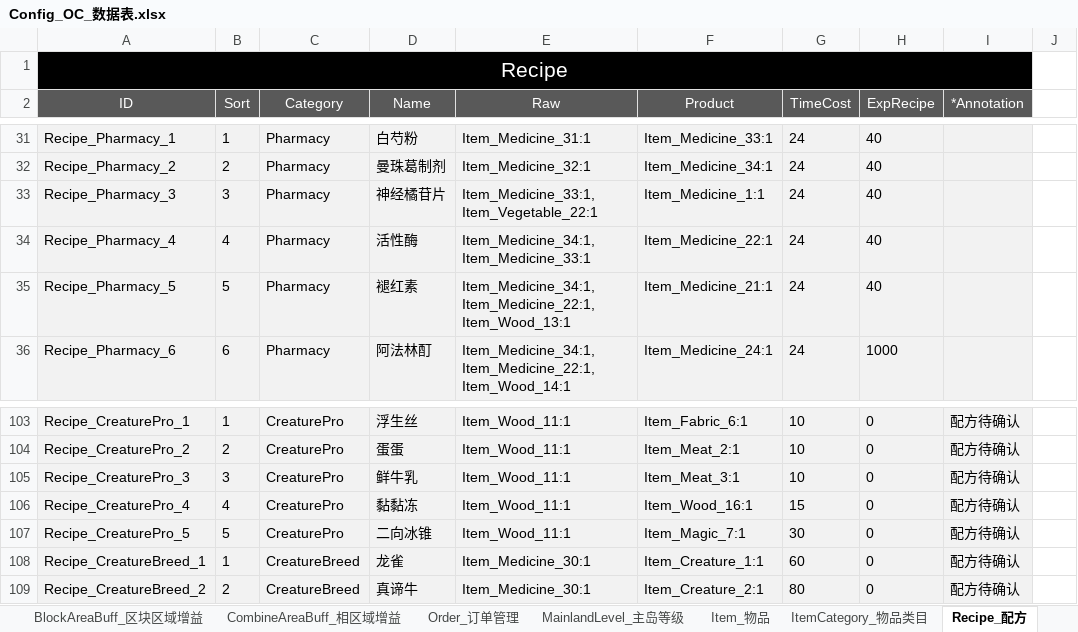
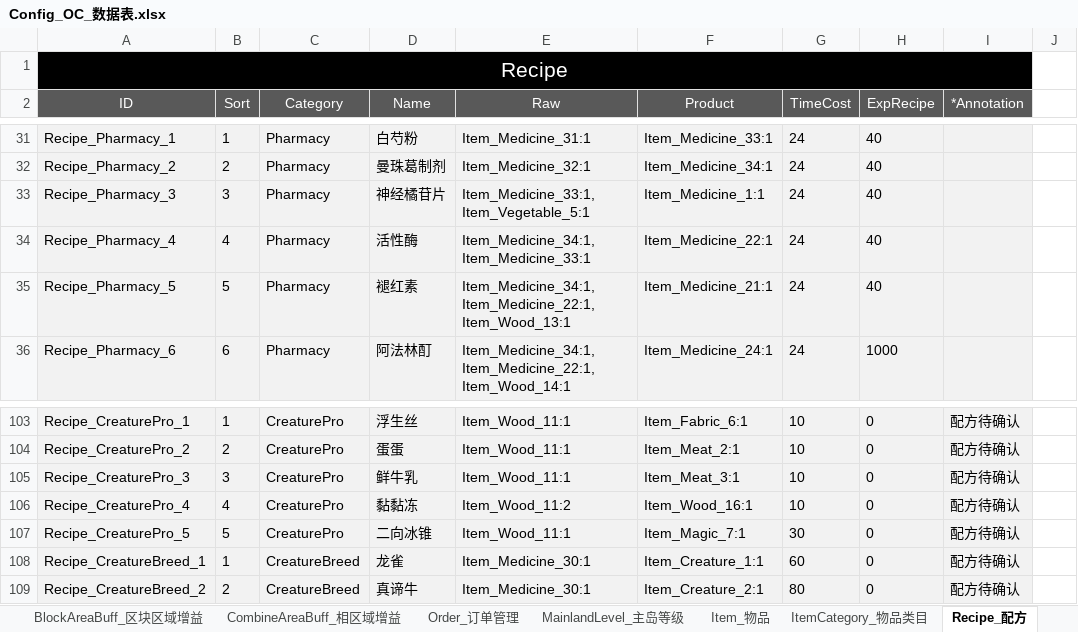
Before and after one commit to ssh555/ProjectOC, an Excel workbook: ExternProject/_EXE/DataToBinary/DataTable/Config_OC_数据表.xlsx, sheet Recipe_配方, drawn as a sheet; only a part is shown, gaps mark what is left out; values as stored, in another font and other column widths than the file's, no borders; the diff names each change by its address in the sheet, - before the commit and + after, or states it on an @@ line.

```diff
--- a/ExternProject/_EXE/DataToBinary/DataTable/Config_OC_数据表.xlsx (sheet Recipe_配方)
+++ b/ExternProject/_EXE/DataToBinary/DataTable/Config_OC_数据表.xlsx (sheet Recipe_配方)
-E33 (Raw): Item_Medicine_33:1,Item_Vegetable_22:1
+E33 (Raw): Item_Medicine_33:1,Item_Vegetable_5:1
-E106 (Raw): Item_Wood_11:1
+E106 (Raw): Item_Wood_11:2
-G106 (TimeCost): 15
+G106 (TimeCost): 10
```
Also changed, not shown: sheet Mineral_矿物, sheet Creature_养殖生物, 9 other files.
